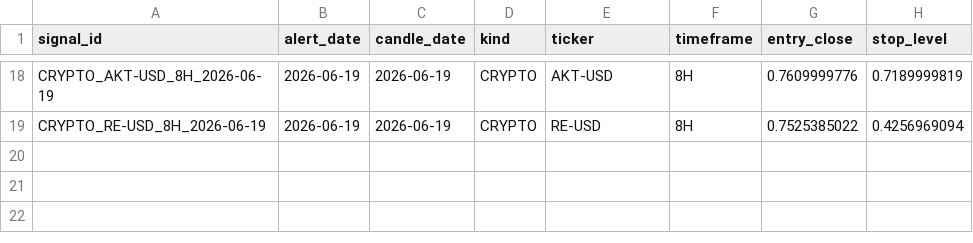
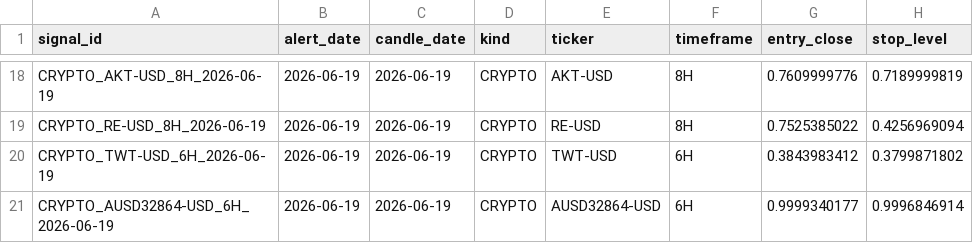
Before and after one commit to am140512623/candle-scanner, a CSV file: signals.csv, drawn as a sheet; only a part is shown, gaps mark what is left out; the diff names each change by its address in the sheet, - before the commit and + after, or states it on an @@ line.

```diff
--- a/signals.csv
+++ b/signals.csv
+row 20: CRYPTO_TWT-USD_6H_2026-06-19 | 2026-06-19 | 2026-06-19 | CRYPTO | TWT-USD | 6H | 0.3843983412 | 0.3799871802
+row 21: CRYPTO_AUSD32864-USD_6H_2026-06-19 | 2026-06-19 | 2026-06-19 | CRYPTO | AUSD32864-USD | 6H | 0.9999340177 | 0.9996846914
```
